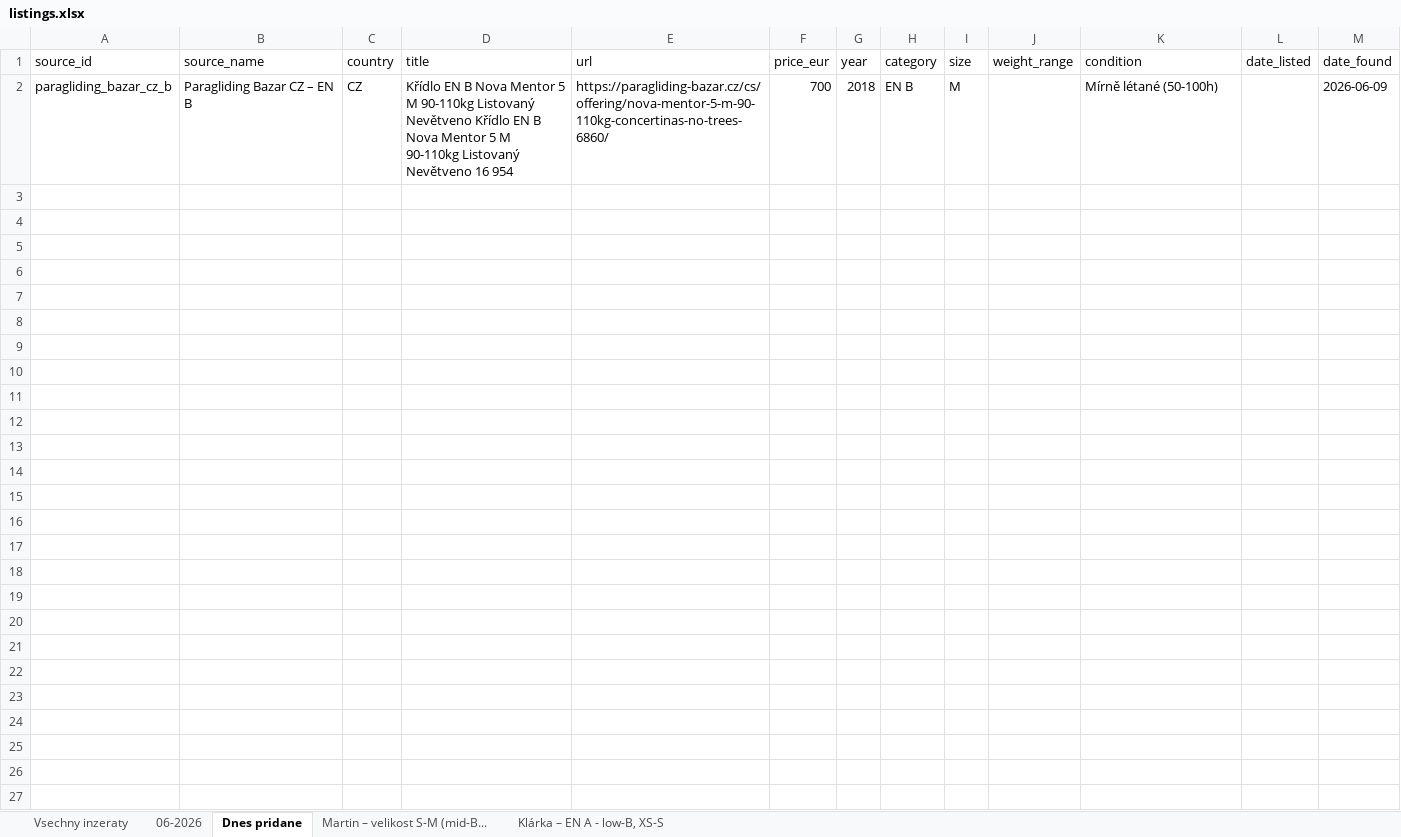
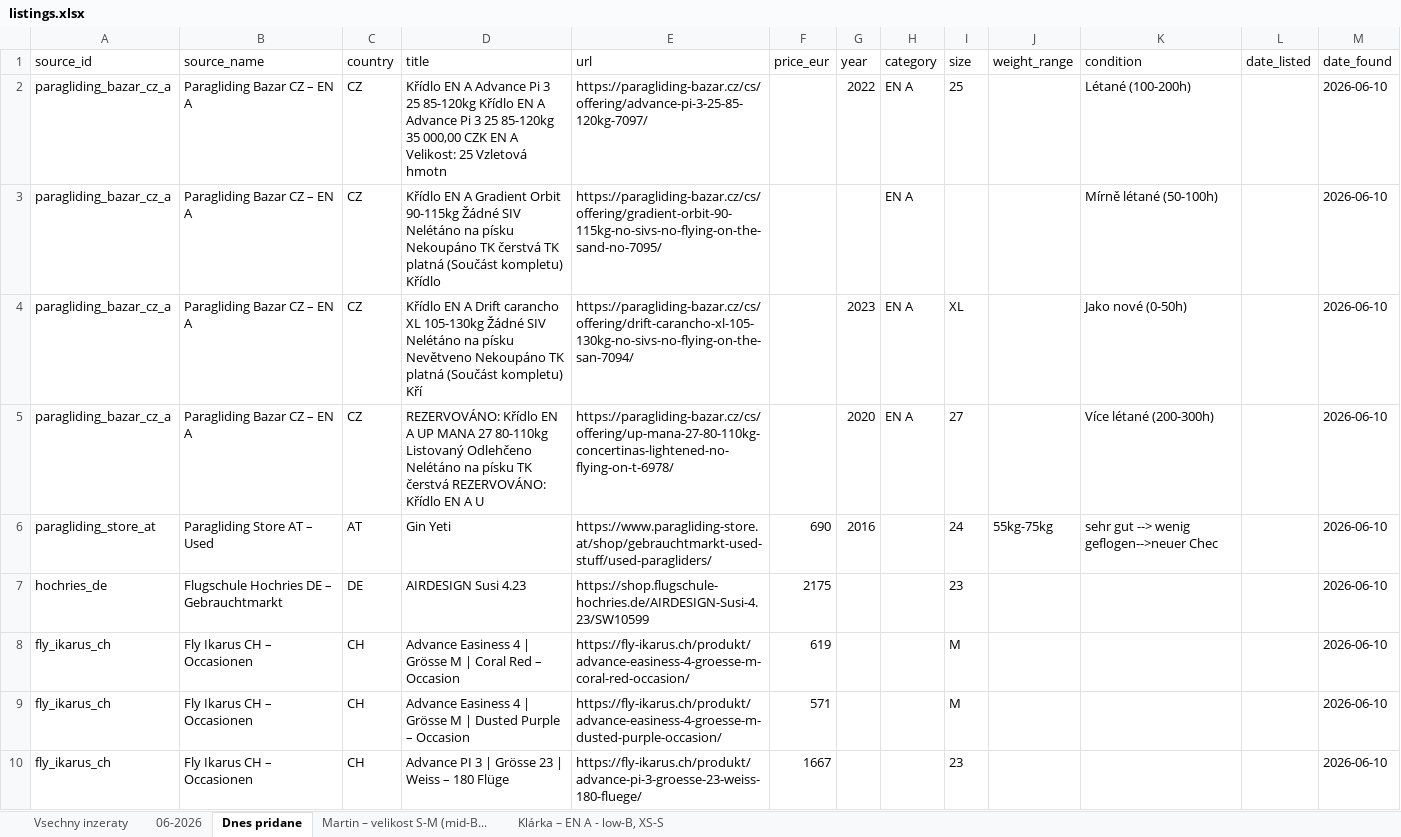
Before and after one commit to zimmema3/paragliding, an Excel workbook: data/bazar_watcher/listings.xlsx, sheet Dnes pridane, drawn as a sheet; values as stored, in another font and other column widths than the file's, no borders; removed rows and columns are numbered as before the commit, all else as after; the diff names each change by its address in the sheet, - before the commit and + after, or states it on an @@ line.

```diff
--- a/data/bazar_watcher/listings.xlsx (sheet Dnes pridane)
+++ b/data/bazar_watcher/listings.xlsx (sheet Dnes pridane)
-row 2: paragliding_bazar_cz_b | Paragliding Bazar CZ – EN B | CZ | Křídlo EN B Nova Mentor 5 M 90-110kg Listovaný Nevětveno Křídlo EN B Nova Mentor 5 M 90-110kg Listovaný Nevětveno 16 954 | https://paragliding-bazar.cz/cs/offering/nova-mentor-5-m-90-110kg-concertinas-no-trees-6860/ | 700 | 2018 | EN B | M |  | Mírně létané (50-100h) |  | 2026-06-09
+row 2: paragliding_bazar_cz_a | Paragliding Bazar CZ – EN A | CZ | Křídlo EN A Advance Pi 3 25 85-120kg Křídlo EN A Advance Pi 3 25 85-120kg 35 000,00 CZK EN A Velikost: 25 Vzletová hmotn | https://paragliding-bazar.cz/cs/offering/advance-pi-3-25-85-120kg-7097/ |  | 2022 | EN A | 25 |  | Létané (100-200h) |  | 2026-06-10
+row 3: paragliding_bazar_cz_a | Paragliding Bazar CZ – EN A | CZ | Křídlo EN A Gradient Orbit 90-115kg Žádné SIV Nelétáno na písku Nekoupáno TK čerstvá TK platná (Součást kompletu) Křídlo | https://paragliding-bazar.cz/cs/offering/gradient-orbit-90-115kg-no-sivs-no-flying-on-the-sand-no-7095/ |  |  | EN A |  |  | Mírně létané (50-100h) |  | 2026-06-10
+row 4: paragliding_bazar_cz_a | Paragliding Bazar CZ – EN A | CZ | Křídlo EN A Drift carancho XL 105-130kg Žádné SIV Nelétáno na písku Nevětveno Nekoupáno TK platná (Součást kompletu) Kří | https://paragliding-bazar.cz/cs/offering/drift-carancho-xl-105-130kg-no-sivs-no-flying-on-the-san-7094/ |  | 2023 | EN A | XL |  | Jako nové (0-50h) |  | 2026-06-10
+row 5: paragliding_bazar_cz_a | Paragliding Bazar CZ – EN A | CZ | REZERVOVÁNO: Křídlo EN A UP MANA 27 80-110kg Listovaný Odlehčeno Nelétáno na písku TK čerstvá REZERVOVÁNO: Křídlo EN A U | https://paragliding-bazar.cz/cs/offering/up-mana-27-80-110kg-concertinas-lightened-no-flying-on-t-6978/ |  | 2020 | EN A | 27 |  | Více létané (200-300h) |  | 2026-06-10
+row 6: paragliding_store_at | Paragliding Store AT – Used | AT | Gin Yeti | https://www.paragliding-store.at/shop/gebrauchtmarkt-used-stuff/used-paragliders/ | 690 | 2016 |  | 24 | 55kg-75kg | sehr gut --> wenig geflogen-->neuer Chec |  | 2026-06-10
+row 7: hochries_de | Flugschule Hochries DE – Gebrauchtmarkt | DE | AIRDESIGN Susi 4.23 | https://shop.flugschule-hochries.de/AIRDESIGN-Susi-4.23/SW10599 | 2175 |  |  | 23 |  |  |  | 2026-06-10
+row 8: fly_ikarus_ch | Fly Ikarus CH – Occasionen | CH | Advance Easiness 4 | Grösse M | Coral Red – Occasion | https://fly-ikarus.ch/produkt/advance-easiness-4-groesse-m-coral-red-occasion/ | 619 |  |  | M |  |  |  | 2026-06-10
+row 9: fly_ikarus_ch | Fly Ikarus CH – Occasionen | CH | Advance Easiness 4 | Grösse M | Dusted Purple – Occasion | https://fly-ikarus.ch/produkt/advance-easiness-4-groesse-m-dusted-purple-occasion/ | 571 |  |  | M |  |  |  | 2026-06-10
+row 10: fly_ikarus_ch | Fly Ikarus CH – Occasionen | CH | Advance PI 3 | Grösse 23 | Weiss – 180 Flüge | https://fly-ikarus.ch/produkt/advance-pi-3-groesse-23-weiss-180-fluege/ | 1667 |  |  | 23 |  |  |  | 2026-06-10
```
Also changed, not shown: sheet 06-2026, sheet Vsechny inzeraty, sheet Klárka – EN A - low-B, XS-S, sheet Martin – velikost S-M (mid-B..., 1 other file.
